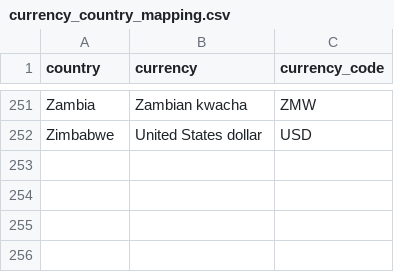
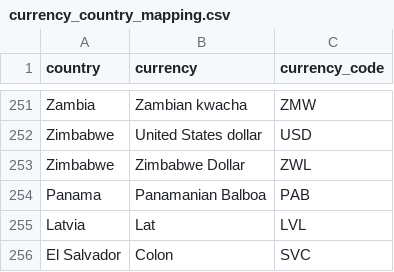
Before and after one commit to sudeepto22/CurrencyExtract, a CSV file: assets/currency_country_mapping.csv, drawn as a sheet; only a part is shown, gaps mark what is left out; the diff names each change by its address in the sheet, - before the commit and + after, or states it on an @@ line.

```diff
--- a/assets/currency_country_mapping.csv
+++ b/assets/currency_country_mapping.csv
+row 253: Zimbabwe | Zimbabwe Dollar | ZWL
+row 254: Panama | Panamanian Balboa | PAB
+row 255: Latvia | Lat | LVL
+row 256: El Salvador | Colon | SVC
```
Also changed, not shown: 4 other files.
